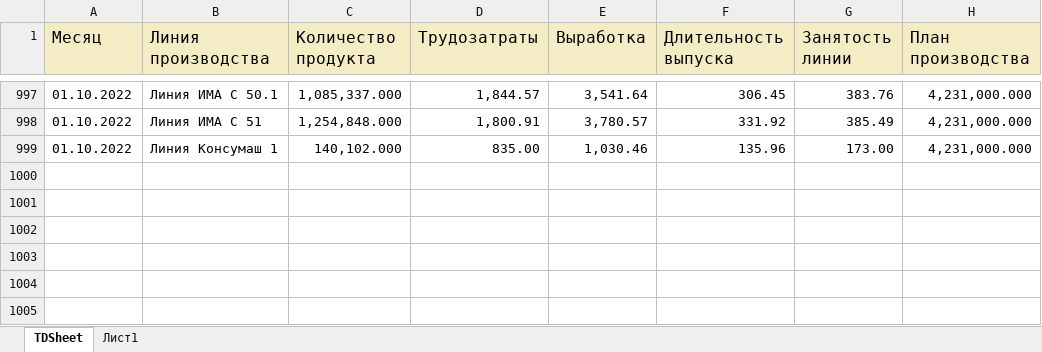
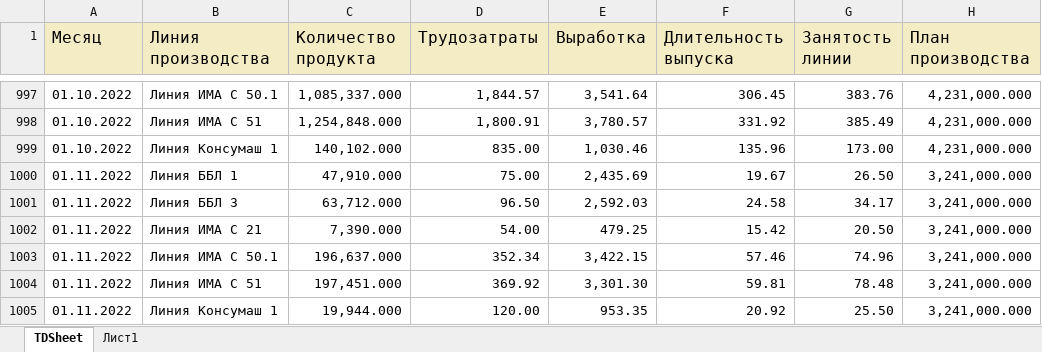
Before and after one commit to andreykoz82/KPI-PBI, an Excel workbook: 2_stage.xlsx, sheet TDSheet, drawn as a sheet; only a part is shown, gaps mark what is left out; values as stored, in another font and other column widths than the file's, no borders; the diff names each change by its address in the sheet, - before the commit and + after, or states it on an @@ line.

Commit message:
modified:   1_satge_volume.xlsx 	modified:   1_stage.xlsx 	modified:   2_stage.xlsx 	modified:   2_stage_volume.xlsx 	modified:   cost_price 1 stage.xlsx 	modified:   cost_price.xlsx 	modified:   defectura.xlsx 	modified:   expenses.xlsx 	modified:   finish_goods_stocks.xlsx 	modified:   raw_mat_bad_stock.xlsx 	modified:   report.pbix 	modified:   sales_extend.xlsx 	modified:   stock_analysis.ipynb 	modified:   stock_analysis.xlsx

```diff
--- a/2_stage.xlsx (sheet TDSheet)
+++ b/2_stage.xlsx (sheet TDSheet)
+row 1000: 01.11.2022 | Линия ББЛ 1 | 47,910.000 | 75.00 | 2,435.69 | 19.67 | 26.50 | 3,241,000.000
+row 1001: 01.11.2022 | Линия ББЛ 3 | 63,712.000 | 96.50 | 2,592.03 | 24.58 | 34.17 | 3,241,000.000
+row 1002: 01.11.2022 | Линия ИМА C 21 | 7,390.000 | 54.00 | 479.25 | 15.42 | 20.50 | 3,241,000.000
+row 1003: 01.11.2022 | Линия ИМА С 50.1 | 196,637.000 | 352.34 | 3,422.15 | 57.46 | 74.96 | 3,241,000.000
+row 1004: 01.11.2022 | Линия ИМА С 51 | 197,451.000 | 369.92 | 3,301.30 | 59.81 | 78.48 | 3,241,000.000
+row 1005: 01.11.2022 | Линия Консумаш 1 | 19,944.000 | 120.00 | 953.35 | 20.92 | 25.50 | 3,241,000.000
```
Also changed, not shown: 1_satge_volume.xlsx, 1_stage.xlsx, 9 other files.
